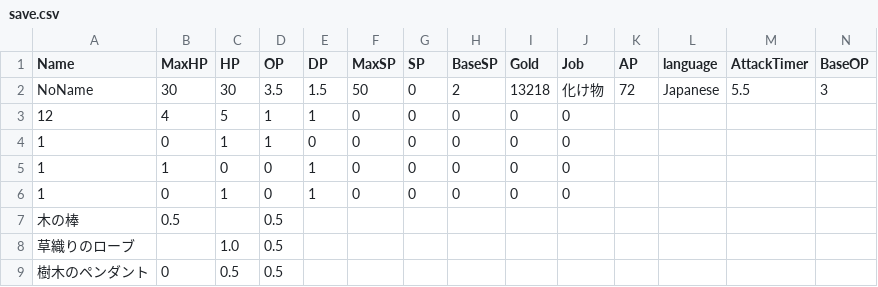
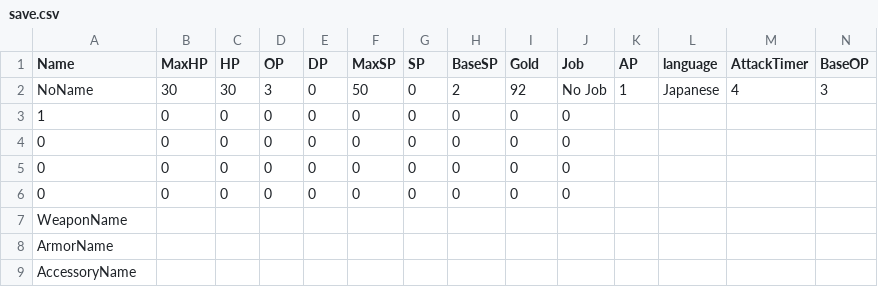
Before and after one commit to yuyuyu2118/golang-TypingApp-ongoing, a CSV file: player/save/save.csv, drawn as a sheet; only a part is shown; removed rows and columns are numbered as before the commit, all else as after; rows hold the shown columns only; the diff names each change by its address in the sheet, - before the commit and + after, or states it on an @@ line.

```diff
--- a/player/save/save.csv
+++ b/player/save/save.csv
-D2 (OP): 3.5
+D2 (OP): 3
-E2 (DP): 1.5
+E2 (DP): 0
-I2 (Gold): 13218
+I2 (Gold): 92
-J2 (Job): 化け物
+J2 (Job): No Job
-K2 (AP): 72
+K2 (AP): 1
-M2 (AttackTimer): 5.5
+M2 (AttackTimer): 4
-row 3: 12 | 4 | 5 | 1 | 1 | 0 | 0 | 0 | 0 | 0
-C3 (HP): 1
+C3 (HP): 0
-D3 (OP): 1
+D3 (OP): 0
-A4:A5 (Name): 1
+A4:A5 (Name): 0
-B4 (MaxHP): 1
+B4 (MaxHP): 0
-E4:E5 (DP): 1
+E4:E5 (DP): 0
-C5 (HP): 1
+C5 (HP): 0
-row 7: 木の棒 | 0.5 |  | 0.5
-row 8: 草織りのローブ |  | 1.0 | 0.5
-row 9: 樹木のペンダント | 0 | 0.5 | 0.5
+row 6: 0 | 0 | 0 | 0 | 0 | 0 | 0 | 0 | 0 | 0
+row 7: WeaponName
+row 8: ArmorName
+row 9: AccessoryName
```
Also changed, not shown: enemy/enemySettings/enemy.csv, 8 other files.
